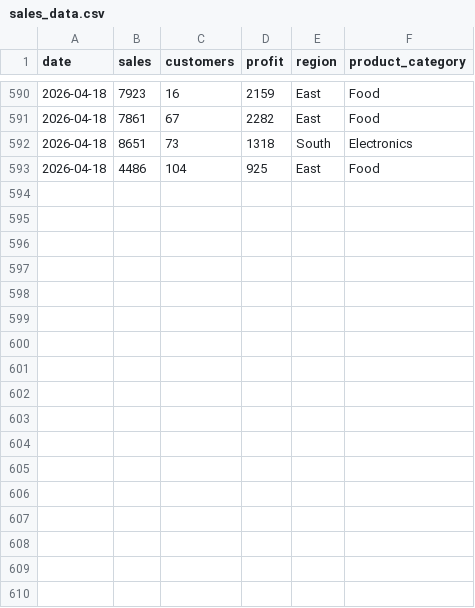
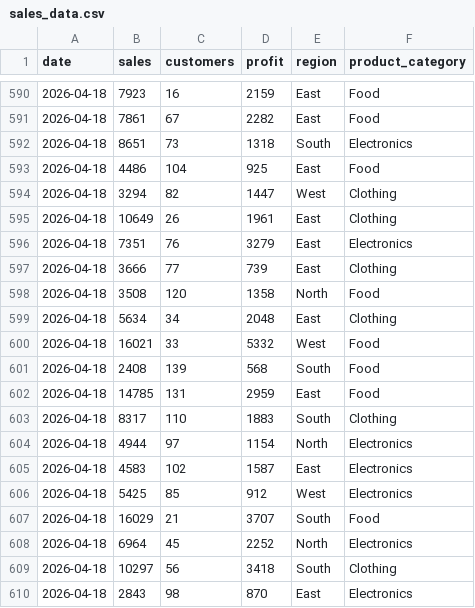
Before and after one commit to shajahan0510/-BizAnalytics-AI, a CSV file: data/sales_data.csv, drawn as a sheet; only a part is shown, gaps mark what is left out.

```diff
--- a/data/sales_data.csv
+++ b/data/sales_data.csv
@@ -593 +593,18 @@ date,sales,customers,profit,region,product_category
 2026-04-18,4486,104,925,East,Food
+2026-04-18,3294,82,1447,West,Clothing
+2026-04-18,10649,26,1961,East,Clothing
+2026-04-18,7351,76,3279,East,Electronics
+2026-04-18,3666,77,739,East,Clothing
+2026-04-18,3508,120,1358,North,Food
+2026-04-18,5634,34,2048,East,Clothing
+2026-04-18,16021,33,5332,West,Food
+2026-04-18,2408,139,568,South,Food
+2026-04-18,14785,131,2959,East,Food
+2026-04-18,8317,110,1883,South,Clothing
+2026-04-18,4944,97,1154,North,Electronics
+2026-04-18,4583,102,1587,East,Electronics
+2026-04-18,5425,85,912,West,Electronics
+2026-04-18,16029,21,3707,South,Food
+2026-04-18,6964,45,2252,North,Electronics
+2026-04-18,10297,56,3418,South,Clothing
+2026-04-18,2843,98,870,East,Electronics
```
Also changed, not shown: 11 other files.
